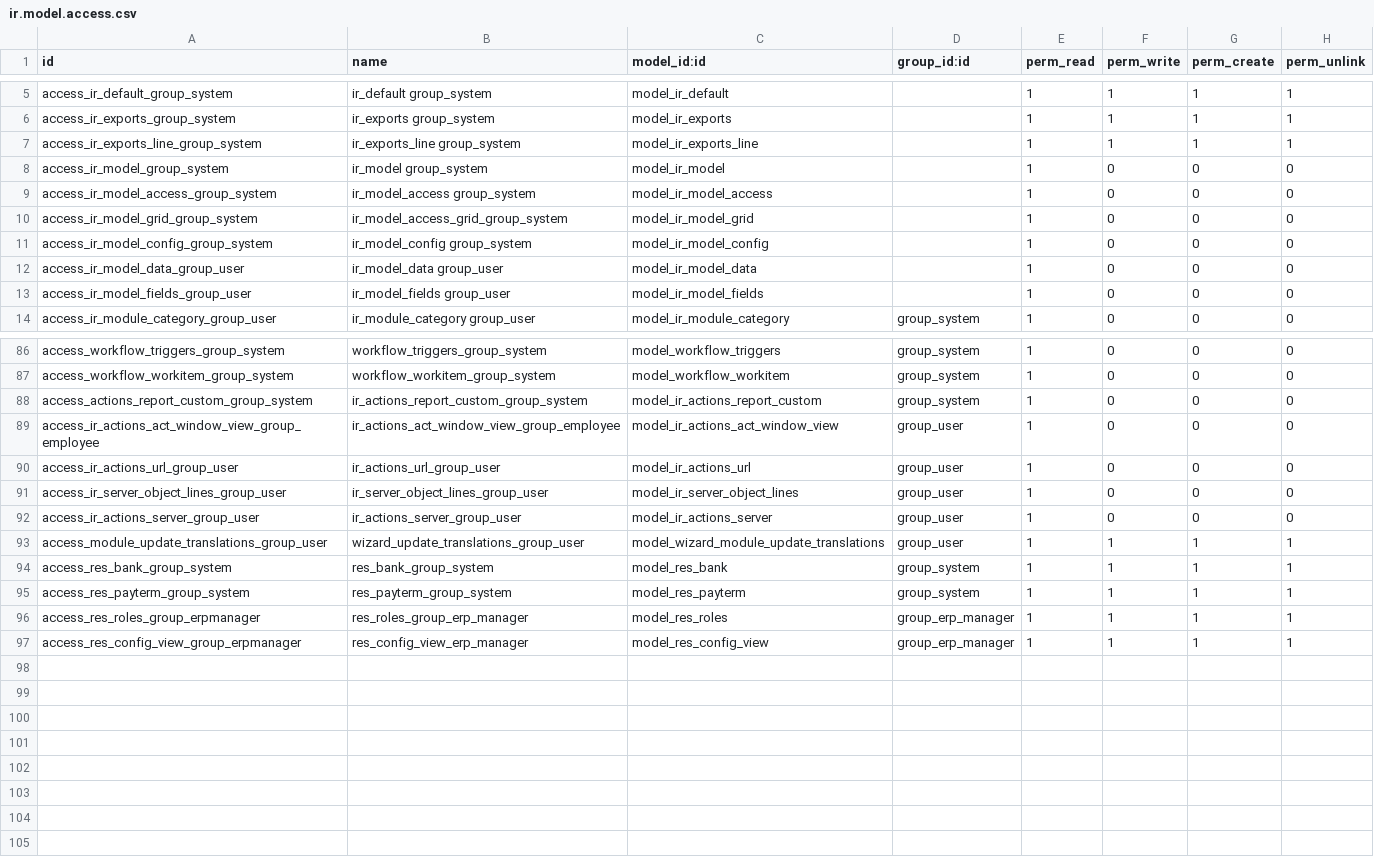
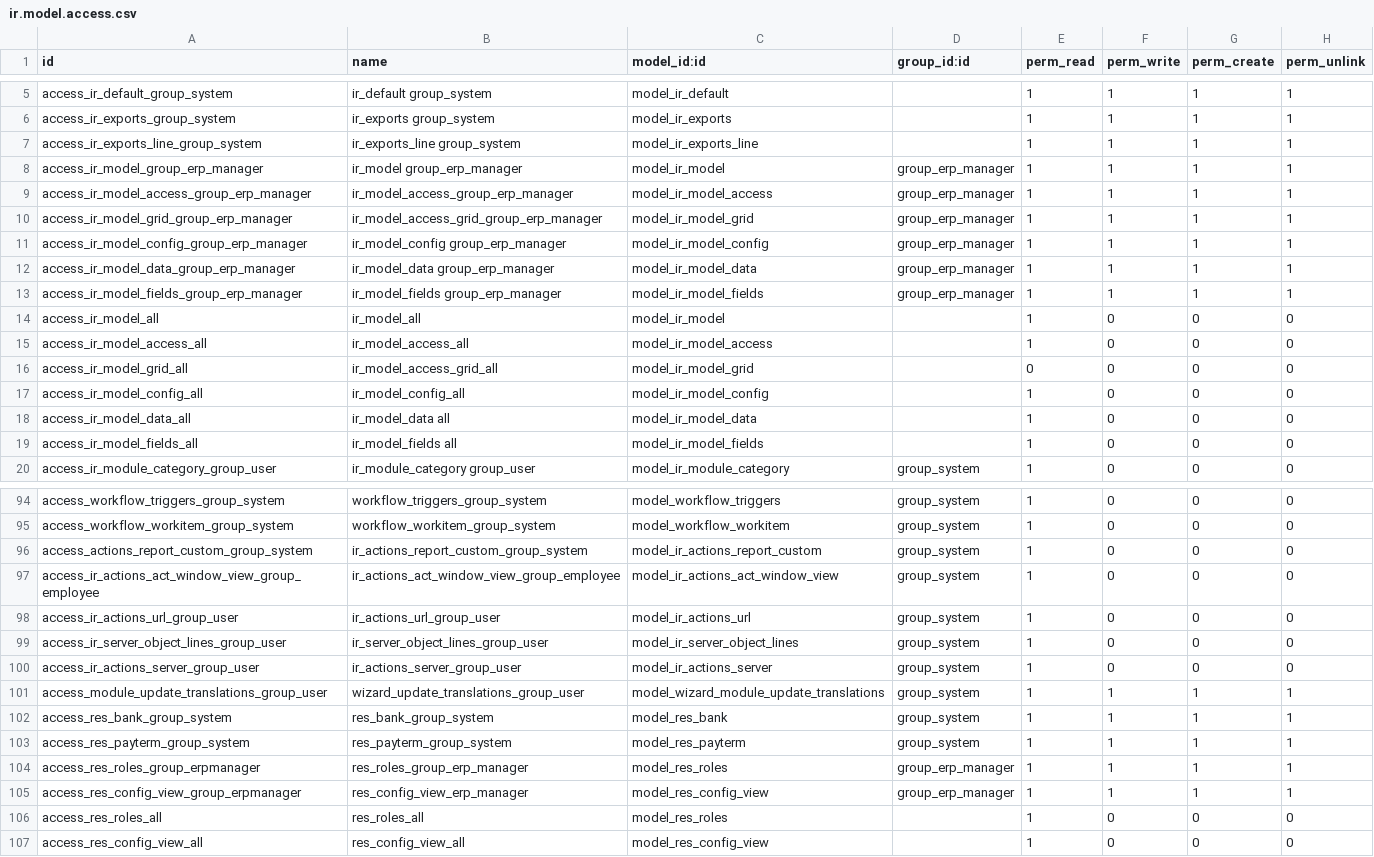
Before and after one commit to iw3hxn/server, a CSV file: bin/addons/base/security/ir.model.access.csv, drawn as a sheet; only a part is shown, gaps mark what is left out; the diff covers the shown part only.

```diff
--- a/bin/addons/base/security/ir.model.access.csv
+++ b/bin/addons/base/security/ir.model.access.csv
@@ -8,6 +8,12 @@ access_ir_exports_line_group_system,"ir_exports_line group_system",model_ir_expo
-access_ir_model_group_system,"ir_model group_system",model_ir_model,,1,0,0,0
-access_ir_model_access_group_system,"ir_model_access group_system",model_ir_model_access,,1,0,0,0
-access_ir_model_grid_group_system,ir_model_access_grid_group_system,model_ir_model_grid,,1,0,0,0
-access_ir_model_config_group_system,"ir_model_config group_system",model_ir_model_config,,1,0,0,0
-access_ir_model_data_group_user,"ir_model_data group_user",model_ir_model_data,,1,0,0,0
-access_ir_model_fields_group_user,"ir_model_fields group_user",model_ir_model_fields,,1,0,0,0
+"access_ir_model_group_erp_manager","ir_model group_erp_manager","model_ir_model","group_erp_manager",1,1,1,1
+"access_ir_model_access_group_erp_manager","ir_model_access_group_erp_manager","model_ir_model_access","group_erp_manager",1,1,1,1
+"access_ir_model_grid_group_erp_manager","ir_model_access_grid_group_erp_manager","model_ir_model_grid","group_erp_manager",1,1,1,1
+"access_ir_model_config_group_erp_manager","ir_model_config group_erp_manager","model_ir_model_config","group_erp_manager",1,1,1,1
+"access_ir_model_data_group_erp_manager","ir_model_data group_erp_manager","model_ir_model_data","group_erp_manager",1,1,1,1
+"access_ir_model_fields_group_erp_manager","ir_model_fields group_erp_manager","model_ir_model_fields","group_erp_manager",1,1,1,1
+"access_ir_model_all","ir_model_all","model_ir_model",,1,0,0,0
+"access_ir_model_access_all","ir_model_access_all","model_ir_model_access",,1,0,0,0
+"access_ir_model_grid_all","ir_model_access_grid_all","model_ir_model_grid",,0,0,0,0
+"access_ir_model_config_all","ir_model_config_all","model_ir_model_config",,1,0,0,0
+"access_ir_model_data_all","ir_model_data all","model_ir_model_data",,1,0,0,0
+"access_ir_model_fields_all","ir_model_fields all","model_ir_model_fields",,1,0,0,0
@@ -89,5 +97,5 @@ access_actions_report_custom_group_system,ir_actions_report_custom_group_system,
-access_ir_actions_act_window_view_group_employee,ir_actions_act_window_view_group_employee,model_ir_actions_act_window_view,group_user,1,0,0,0
-access_ir_actions_url_group_user,ir_actions_url_group_user,model_ir_actions_url,group_user,1,0,0,0
-access_ir_server_object_lines_group_user,ir_server_object_lines_group_user,model_ir_server_object_lines,group_user,1,0,0,0
-access_ir_actions_server_group_user,ir_actions_server_group_user,model_ir_actions_server,group_user,1,0,0,0
-access_module_update_translations_group_user,wizard_update_translations_group_user,model_wizard_module_update_translations,group_user,1,1,1,1
+"access_ir_actions_act_window_view_group_employee","ir_actions_act_window_view_group_employee","model_ir_actions_act_window_view","group_system",1,0,0,0
+"access_ir_actions_url_group_user","ir_actions_url_group_user","model_ir_actions_url","group_system",1,0,0,0
+"access_ir_server_object_lines_group_user","ir_server_object_lines_group_user","model_ir_server_object_lines","group_system",1,0,0,0
+"access_ir_actions_server_group_user","ir_actions_server_group_user","model_ir_actions_server","group_system",1,0,0,0
+"access_module_update_translations_group_user","wizard_update_translations_group_user","model_wizard_module_update_translations","group_system",1,1,1,1
@@ -97,0 +106,2 @@ access_res_config_view_group_erpmanager,res_config_view_erp_manager,model_res_co
+"access_res_roles_all","res_roles_all","model_res_roles",,1,0,0,0
+"access_res_config_view_all","res_config_view_all","model_res_config_view",,1,0,0,0
```
Also changed, not shown: 2 added rows and 14 edited cells elsewhere in this file, 1 other file.
